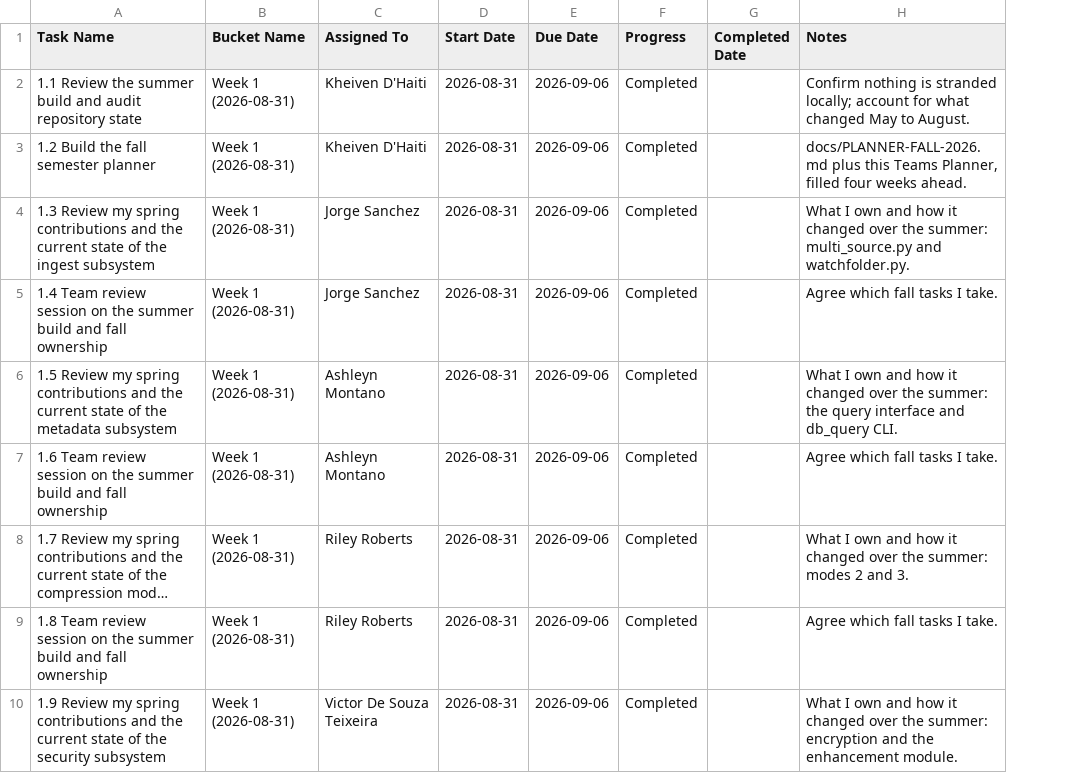
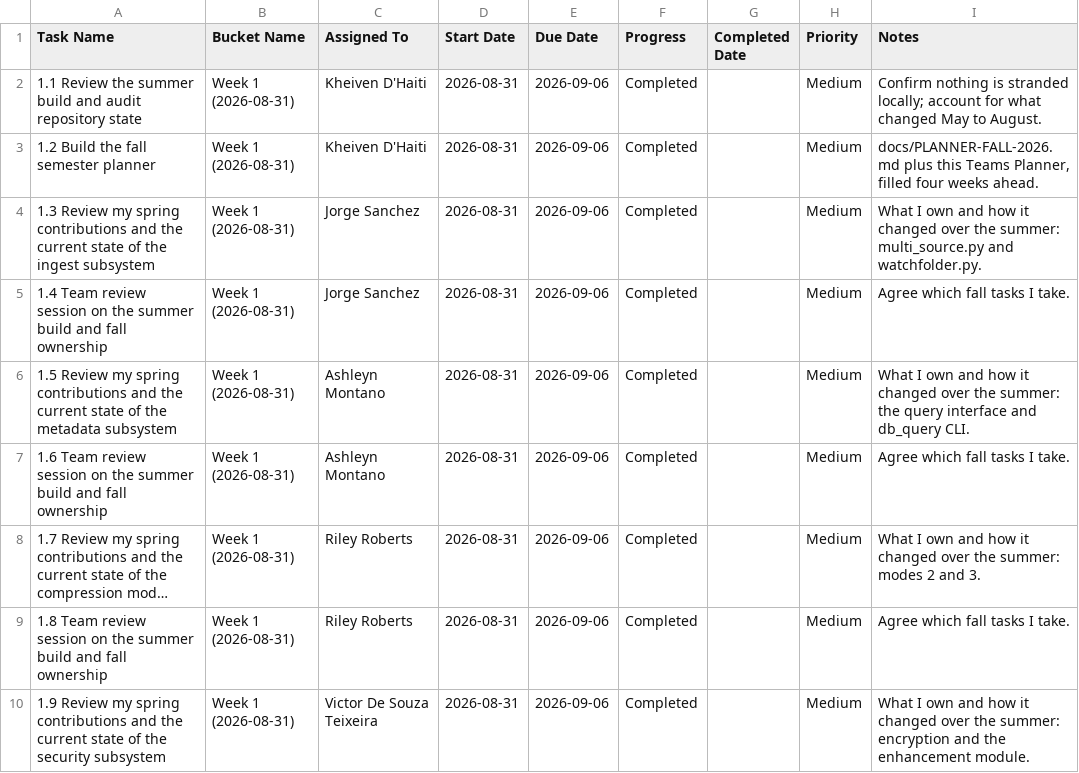
Before and after one commit to Blood-Dawn/Video-compression_2026, a CSV file: docs/PLANNER-FALL-2026.csv, drawn as a sheet; only a part is shown; long unchanged cells end in …; the diff names each change by its address in the sheet, - before the commit and + after, or states it on an @@ line.

```diff
--- a/docs/PLANNER-FALL-2026.csv
+++ b/docs/PLANNER-FALL-2026.csv
+column H (Priority), rows 2-10: all Medium
```
Also changed, not shown: 3 other files.
